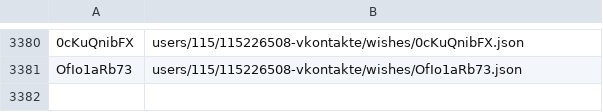
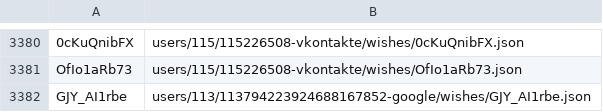
Before and after one commit to knigopis/repo.knigopis.com, a CSV file: wishes.csv, drawn as a sheet; only a part is shown, gaps mark what is left out; the diff names each change by its address in the sheet, - before the commit and + after, or states it on an @@ line.

```diff
--- a/wishes.csv
+++ b/wishes.csv
+row 3382: GJY_AI1rbe | users/113/113794223924688167852-google/wishes/GJY_AI1rbe.json
```
Also changed, not shown: 2 other files.
